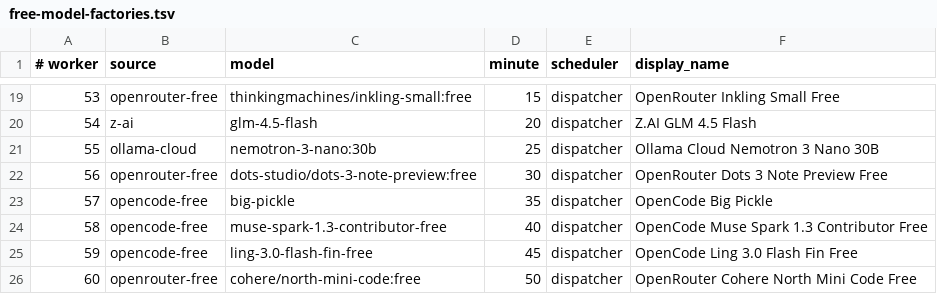
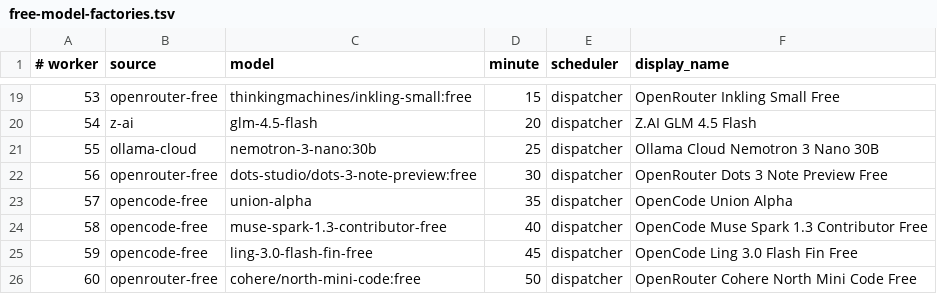
Before and after one commit to JoshCLWren/comic-pile, a TSV file: .github/free-model-factories.tsv, drawn as a sheet; only a part is shown, gaps mark what is left out.

```diff
--- a/.github/free-model-factories.tsv
+++ b/.github/free-model-factories.tsv
@@ -22,3 +22,3 @@
 56	openrouter-free	dots-studio/dots-3-note-preview:free	30	dispatcher	OpenRouter Dots 3 Note Preview Free
-57	opencode-free	big-pickle	35	dispatcher	OpenCode Big Pickle
+57	opencode-free	union-alpha	35	dispatcher	OpenCode Union Alpha
 58	opencode-free	muse-spark-1.3-contributor-free	40	dispatcher	OpenCode Muse Spark 1.3 Contributor Free
```
